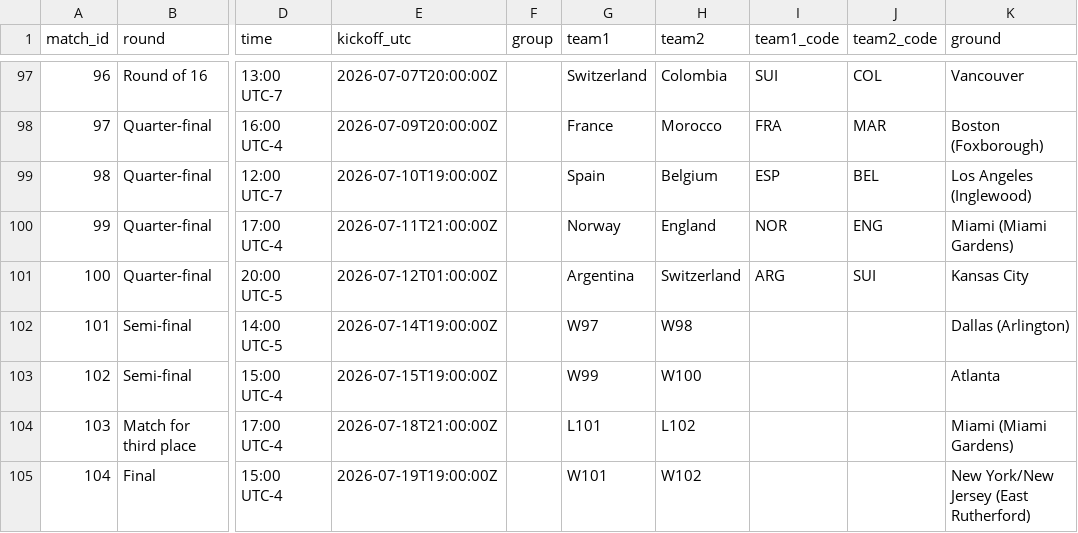
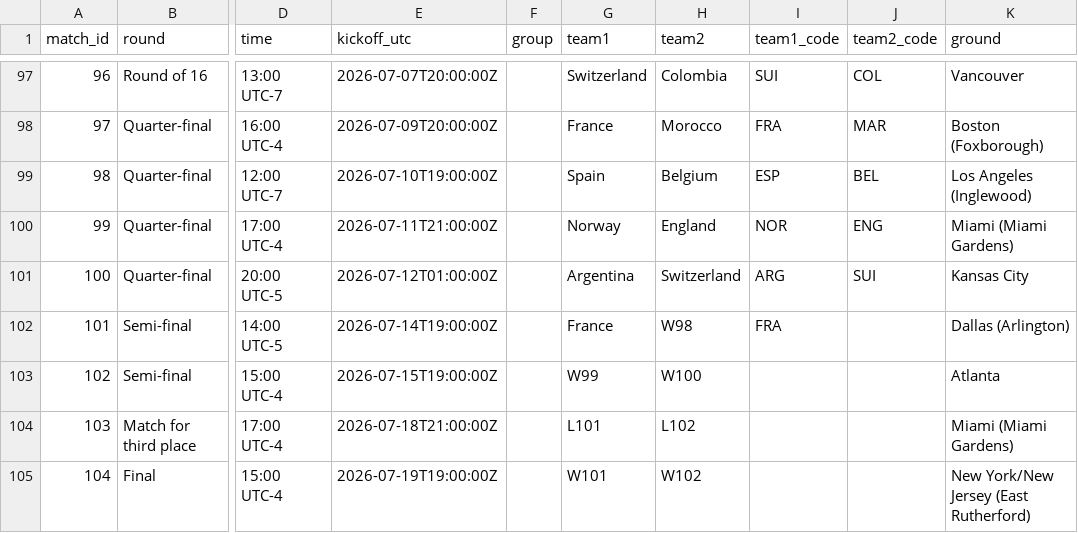
Before and after one commit to avbiswas/fifa_wc_predictor, a CSV file: data/processed/schedule_2026.csv, drawn as a sheet; only a part is shown, gaps mark what is left out; the diff names each change by its address in the sheet, - before the commit and + after, or states it on an @@ line.

```diff
--- a/data/processed/schedule_2026.csv
+++ b/data/processed/schedule_2026.csv
-G102 (team1): W97
+G102 (team1): France
-I102 (team1_code): (empty)
+I102 (team1_code): FRA
```
Also changed, not shown: 4 other files.
